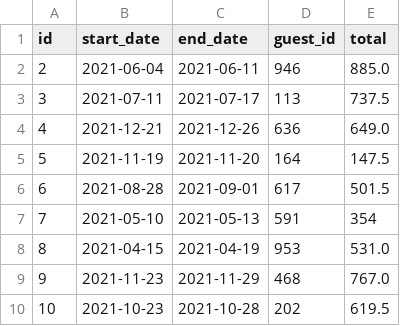
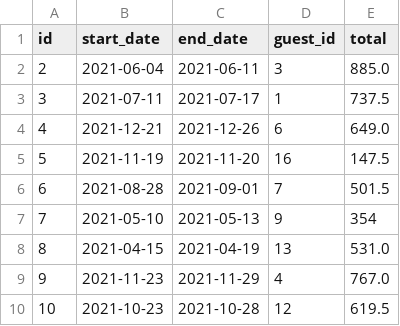
Before and after one commit to DenilsonGranados/Week-5-Mastery, a CSV file: week-05/data/reservation_test/4c7f5ee4-a822-46c4-95d4-8dba7635922c.csv, drawn as a sheet.

```diff
--- a/week-05/data/reservation_test/4c7f5ee4-a822-46c4-95d4-8dba7635922c.csv
+++ b/week-05/data/reservation_test/4c7f5ee4-a822-46c4-95d4-8dba7635922c.csv
@@ -1,10 +1,10 @@
 id,start_date,end_date,guest_id,total
-2,2021-06-04,2021-06-11,946,885.0
-3,2021-07-11,2021-07-17,113,737.5
-4,2021-12-21,2021-12-26,636,649.0
-5,2021-11-19,2021-11-20,164,147.5
-6,2021-08-28,2021-09-01,617,501.5
-7,2021-05-10,2021-05-13,591,354
-8,2021-04-15,2021-04-19,953,531.0
-9,2021-11-23,2021-11-29,468,767.0
-10,2021-10-23,2021-10-28,202,619.5
+2,2021-06-04,2021-06-11,3,885.0
+3,2021-07-11,2021-07-17,1,737.5
+4,2021-12-21,2021-12-26,6,649.0
+5,2021-11-19,2021-11-20,16,147.5
+6,2021-08-28,2021-09-01,7,501.5
+7,2021-05-10,2021-05-13,9,354
+8,2021-04-15,2021-04-19,13,531.0
+9,2021-11-23,2021-11-29,4,767.0
+10,2021-10-23,2021-10-28,12,619.5
```
Also changed, not shown: week-05/data/reservation_test/Seed.csv, 4 other files.
